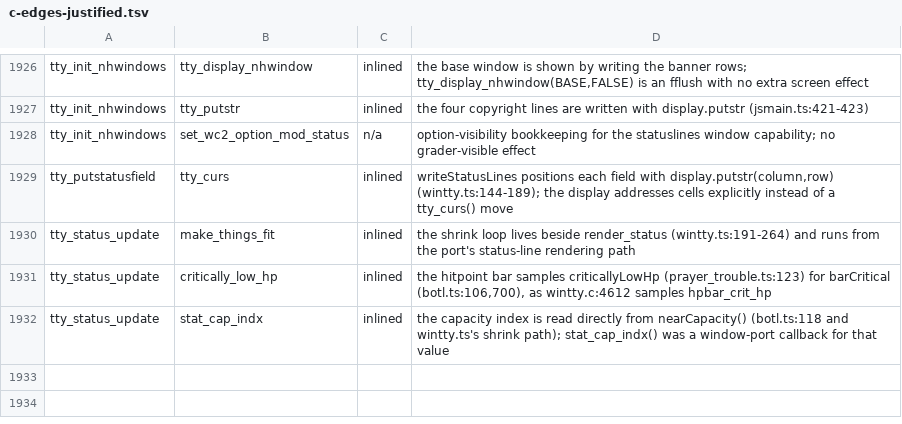
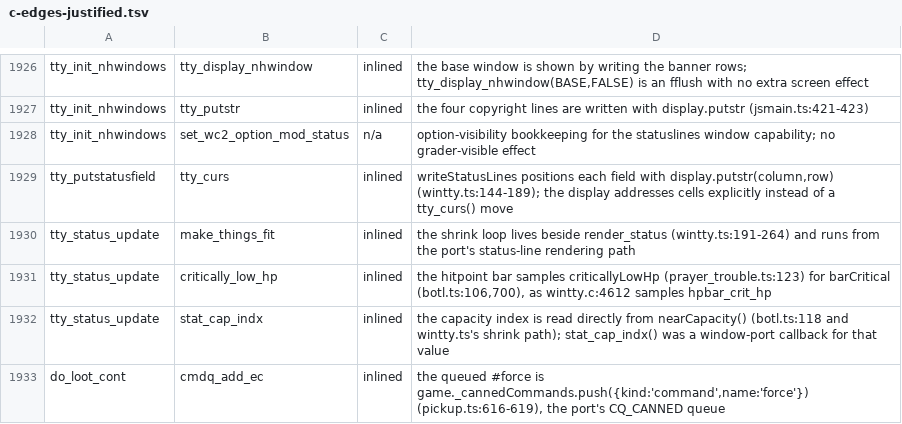
Before and after one commit to daoa0601/teleport-contest, a TSV file: docs/ledger/c-edges-justified.tsv, drawn as a sheet; only a part is shown, gaps mark what is left out.

Commit message:
Justify do_loot_cont cmdq edge; cite the loot container loop owner

```diff
--- a/docs/ledger/c-edges-justified.tsv
+++ b/docs/ledger/c-edges-justified.tsv
@@ -1932 +1932,2 @@ tty_status_update	critically_low_hp	inlined	the hitpoint bar samples criticallyL
 tty_status_update	stat_cap_indx	inlined	the capacity index is read directly from nearCapacity() (botl.ts:118 and wintty.ts's shrink path); stat_cap_indx() was a window-port callback for that value
+do_loot_cont	cmdq_add_ec	inlined	the queued #force is game._cannedCommands.push({kind:'command',name:'force'}) (pickup.ts:616-619), the port's CQ_CANNED queue
```
Also changed, not shown: 1 other file.
